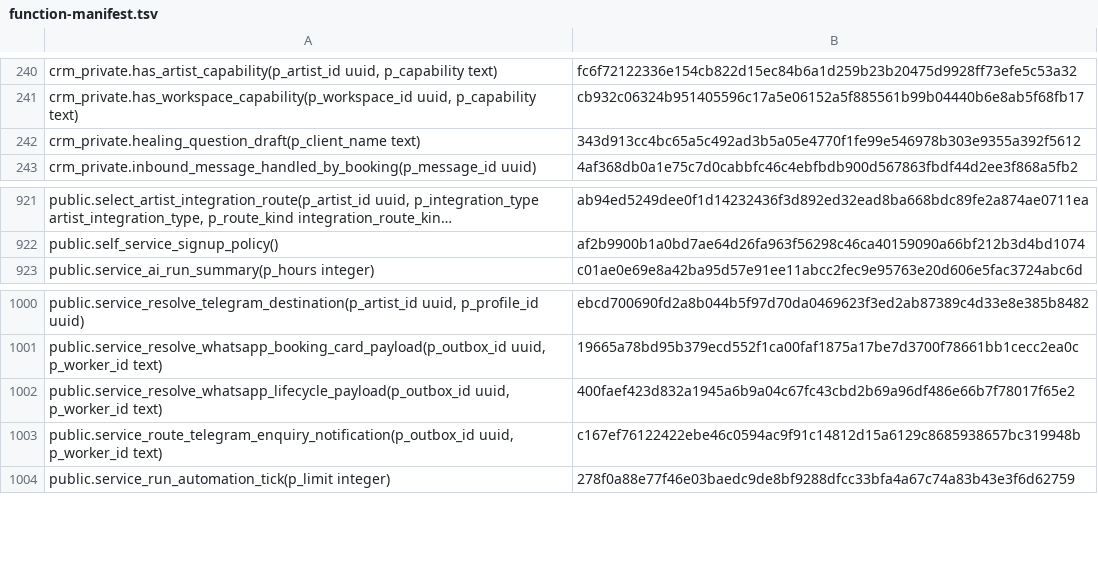
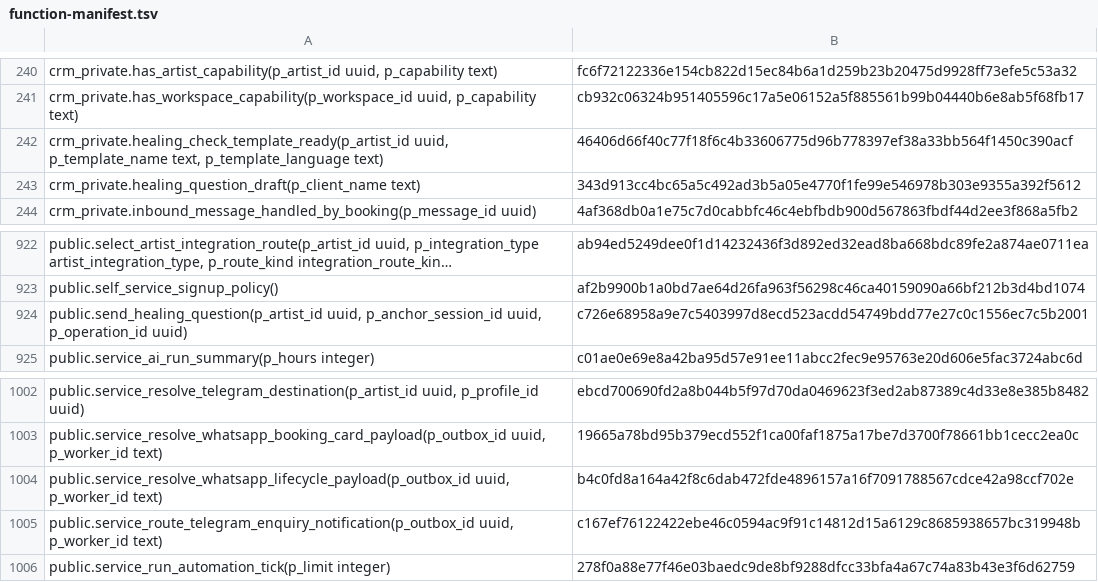
Before and after one commit to vvetrov41-lgtm/Vishar-site, a TSV file: supabase/function-manifest.tsv, drawn as a sheet; only a part is shown, gaps mark what is left out; long unchanged cells end in …; addresses are those after the commit; the diff names each change by its address in the sheet, - before the commit and + after, or states it on an @@ line.

```diff
--- a/supabase/function-manifest.tsv
+++ b/supabase/function-manifest.tsv
+row 242: crm_private.healing_check_template_ready(p_artist_id uuid, p_template_name text, p_template_language text) | 46406d66f40c77f18f6c4b33606775d96b778397ef38a33bb564f1450c390acf
+row 924: public.send_healing_question(p_artist_id uuid, p_anchor_session_id uuid, p_operation_id uuid) | c726e68958a9e7c5403997d8ecd523acdd54749bdd77e27c0c1556ec7c5b2001
-B1004: 400faef423d832a1945a6b9a04c67fc43cbd2b69a96df486e66b7f78017f65e2
+B1004: b4c0fd8a164a42f8c6dab472fde4896157a16f7091788567cdce42a98ccf702e
```
Also changed, not shown: 8 other files.
